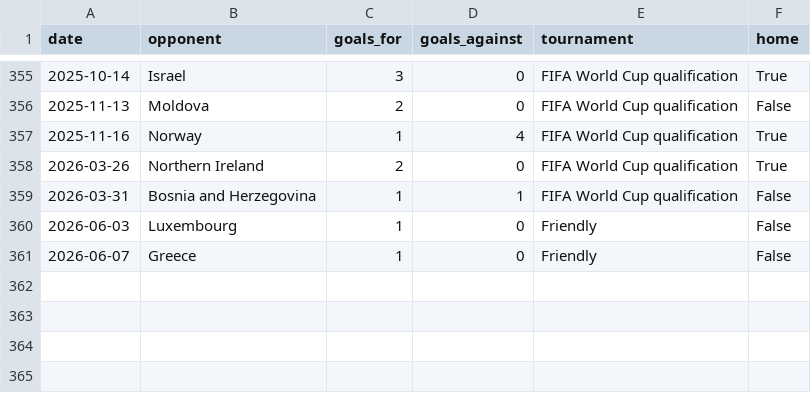
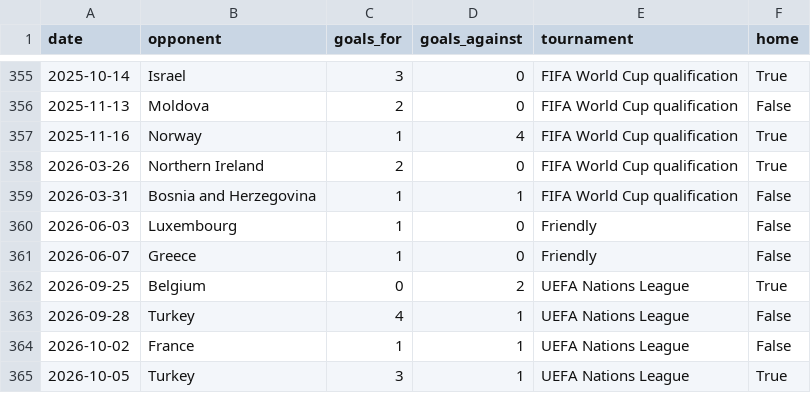
Before and after one commit to federicodiluca/la-scimmia-vince, a CSV file: data/nazionale/italia.csv, drawn as a sheet; only a part is shown, gaps mark what is left out; the diff names each change by its address in the sheet, - before the commit and + after, or states it on an @@ line.

```diff
--- a/data/nazionale/italia.csv
+++ b/data/nazionale/italia.csv
+row 362: 2026-09-25 | Belgium | 0 | 2 | UEFA Nations League | True
+row 363: 2026-09-28 | Turkey | 4 | 1 | UEFA Nations League | False
+row 364: 2026-10-02 | France | 1 | 1 | UEFA Nations League | False
+row 365: 2026-10-05 | Turkey | 3 | 1 | UEFA Nations League | True
```
Also changed, not shown: data/meteo/roma.csv, data/superenalotto/draws.csv, 2 other files.
